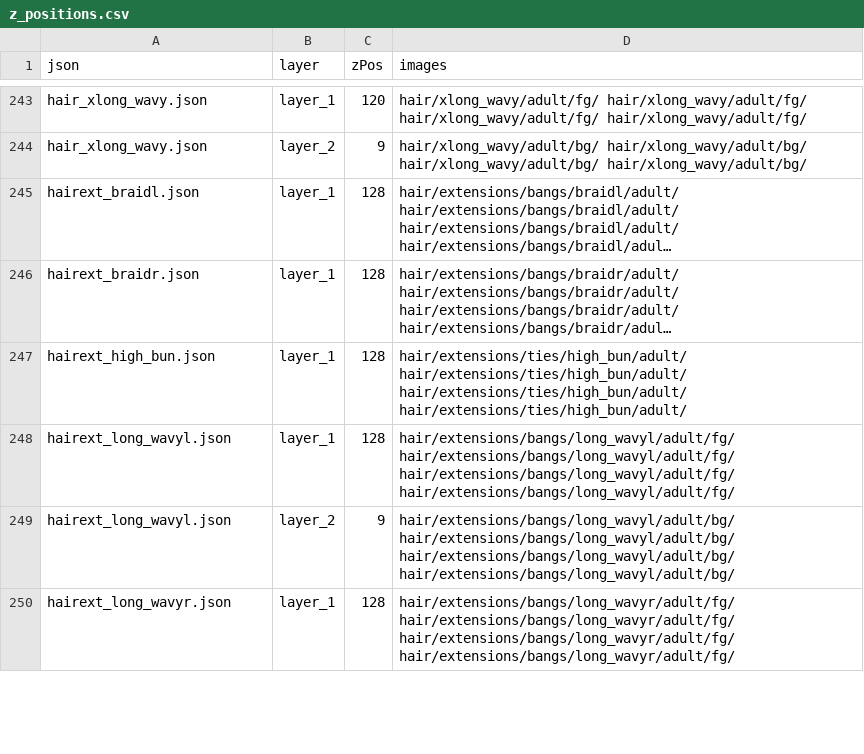
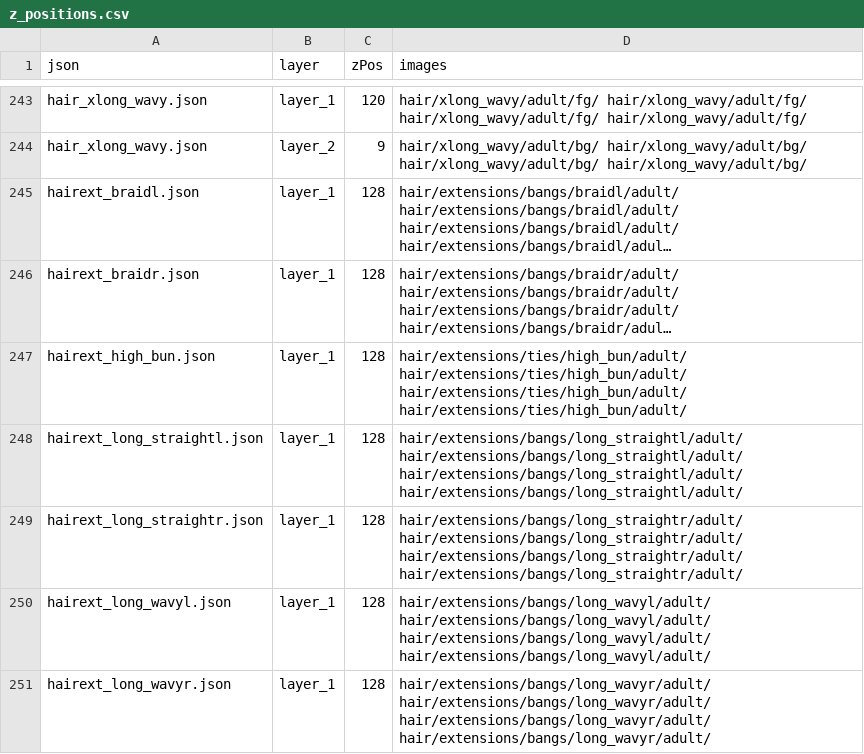
Before and after one commit to LiberatedPixelCup/Universal-LPC-Spritesheet-Character-Generator, a CSV file: scripts/zPositioning/z_positions.csv, drawn as a sheet; only a part is shown, gaps mark what is left out; long unchanged cells end in …; removed rows and columns are numbered as before the commit, all else as after; the diff covers the shown part only; the diff names each change by its address in the sheet, - before the commit and + after, or states it on an @@ line.

Commit message:
* Adjusted Sheets

```diff
--- a/scripts/zPositioning/z_positions.csv
+++ b/scripts/zPositioning/z_positions.csv
+row 248: hairext_long_straightl.json | layer_1 | 128 | hair/extensions/bangs/long_straightl/adult/ hair/extensions/bangs/long_straightl/adult/ hair/extensions/bangs/long_straightl/adult/ hair/extensions/bangs/long_straightl/adult/
+row 249: hairext_long_straightr.json | layer_1 | 128 | hair/extensions/bangs/long_straightr/adult/ hair/extensions/bangs/long_straightr/adult/ hair/extensions/bangs/long_straightr/adult/ hair/extensions/bangs/long_straightr/adult/
-D250 (images): hair/extensions/bangs/long_wavyl/adult/fg/ hair/extensions/bangs/long_wavyl/adult/fg/ hair/extensions/bangs/long_wavyl/adult/fg/ hair/extensions/bangs/long_wavyl/adult/fg/
+D250 (images): hair/extensions/bangs/long_wavyl/adult/ hair/extensions/bangs/long_wavyl/adult/ hair/extensions/bangs/long_wavyl/adult/ hair/extensions/bangs/long_wavyl/adult/
-row 249: hairext_long_wavyl.json | layer_2 | 9 | hair/extensions/bangs/long_wavyl/adult/bg/ hair/extensions/bangs/long_wavyl/adult/bg/ hair/extensions/bangs/long_wavyl/adult/bg/ hair/extensions/bangs/long_wavyl/adult/bg/
-D251 (images): hair/extensions/bangs/long_wavyr/adult/fg/ hair/extensions/bangs/long_wavyr/adult/fg/ hair/extensions/bangs/long_wavyr/adult/fg/ hair/extensions/bangs/long_wavyr/adult/fg/
+D251 (images): hair/extensions/bangs/long_wavyr/adult/ hair/extensions/bangs/long_wavyr/adult/ hair/extensions/bangs/long_wavyr/adult/ hair/extensions/bangs/long_wavyr/adult/
```
Also changed, not shown: 2 added rows, 7 removed rows and 6 edited cells elsewhere in this file, 4 other files.
